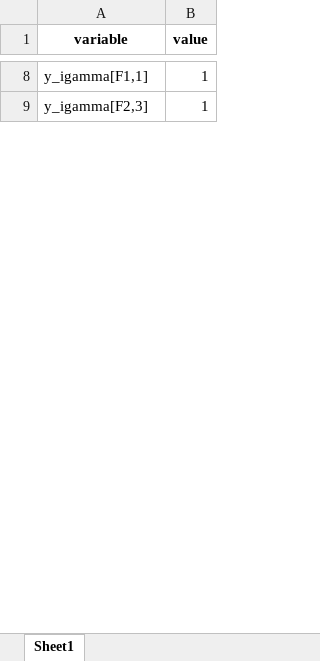
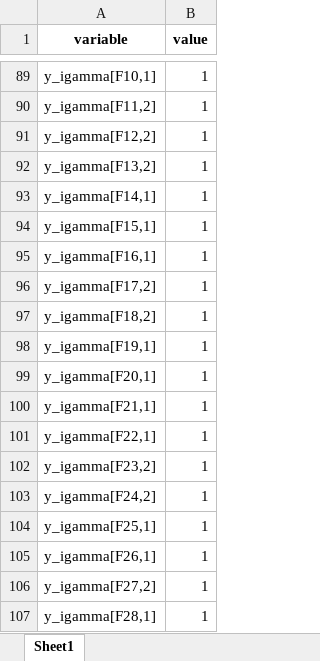
Before and after one commit to 66EmreH/Operations-Optimisation, an Excel workbook: gate_assignment_results.xlsx, sheet Sheet1, drawn as a sheet; only a part is shown, gaps mark what is left out; values as stored, in another font and other column widths than the file's, no borders; addresses are those after the commit; the diff covers the shown part only; the diff names each change by its address in the sheet, - before the commit and + after, or states it on an @@ line.

```diff
--- a/gate_assignment_results.xlsx (sheet Sheet1)
+++ b/gate_assignment_results.xlsx (sheet Sheet1)
-A89 (variable): y_igamma[F1,1]
+A89 (variable): y_igamma[F10,1]
+row 90: y_igamma[F11,2] | 1
+row 91: y_igamma[F12,2] | 1
-A92 (variable): y_igamma[F2,3]
+A92 (variable): y_igamma[F13,2]
+row 93: y_igamma[F14,1] | 1
+row 94: y_igamma[F15,1] | 1
+row 95: y_igamma[F16,1] | 1
+row 96: y_igamma[F17,2] | 1
+row 97: y_igamma[F18,2] | 1
+row 98: y_igamma[F19,1] | 1
+row 99: y_igamma[F20,1] | 1
+row 100: y_igamma[F21,1] | 1
+row 101: y_igamma[F22,1] | 1
+row 102: y_igamma[F23,2] | 1
+row 103: y_igamma[F24,2] | 1
+row 104: y_igamma[F25,1] | 1
+row 105: y_igamma[F26,1] | 1
+row 106: y_igamma[F27,2] | 1
+row 107: y_igamma[F28,1] | 1
```
Also changed, not shown: 102 added rows and 7 edited cells elsewhere in this sheet, paper_case_data.xlsx, 10 other files.
